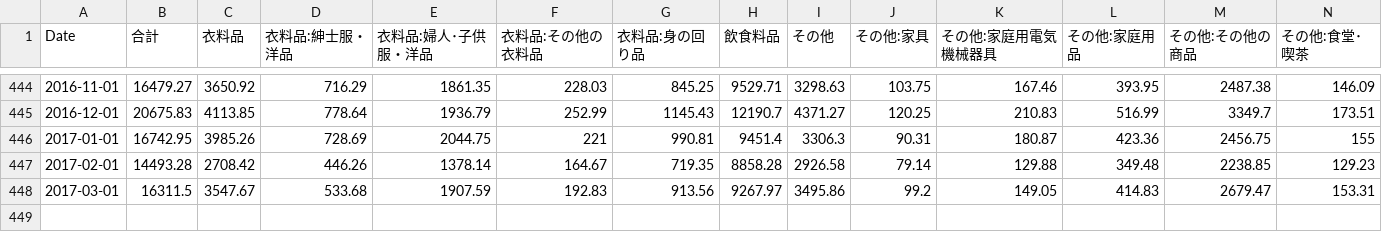
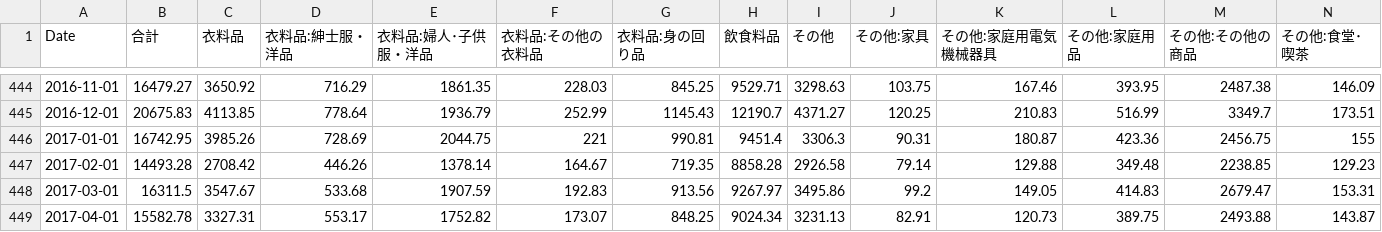
Before and after one commit to am-consulting/am-consulting.github.io, a CSV file: csv/csvData/TSdata/商業動態統計調査_百貨店スーパー合計.csv, drawn as a sheet; only a part is shown, gaps mark what is left out.

```diff
--- a/csv/csvData/TSdata/商業動態統計調査_百貨店スーパー合計.csv
+++ b/csv/csvData/TSdata/商業動態統計調査_百貨店スーパー合計.csv
@@ -448 +448,2 @@
 2017-03-01,16311.5,3547.67,533.68,1907.59,192.83,913.56,9267.97,3495.86,99.2,149.05,414.83,2679.47,153.31
+2017-04-01,15582.78,3327.31,553.17,1752.82,173.07,848.25,9024.34,3231.13,82.91,120.73,389.75,2493.88,143.87
```
Also changed, not shown: csv/ListOfPresidents/boj.csv, csv/ListOfPresidents/frb.csv, 10 other files.
